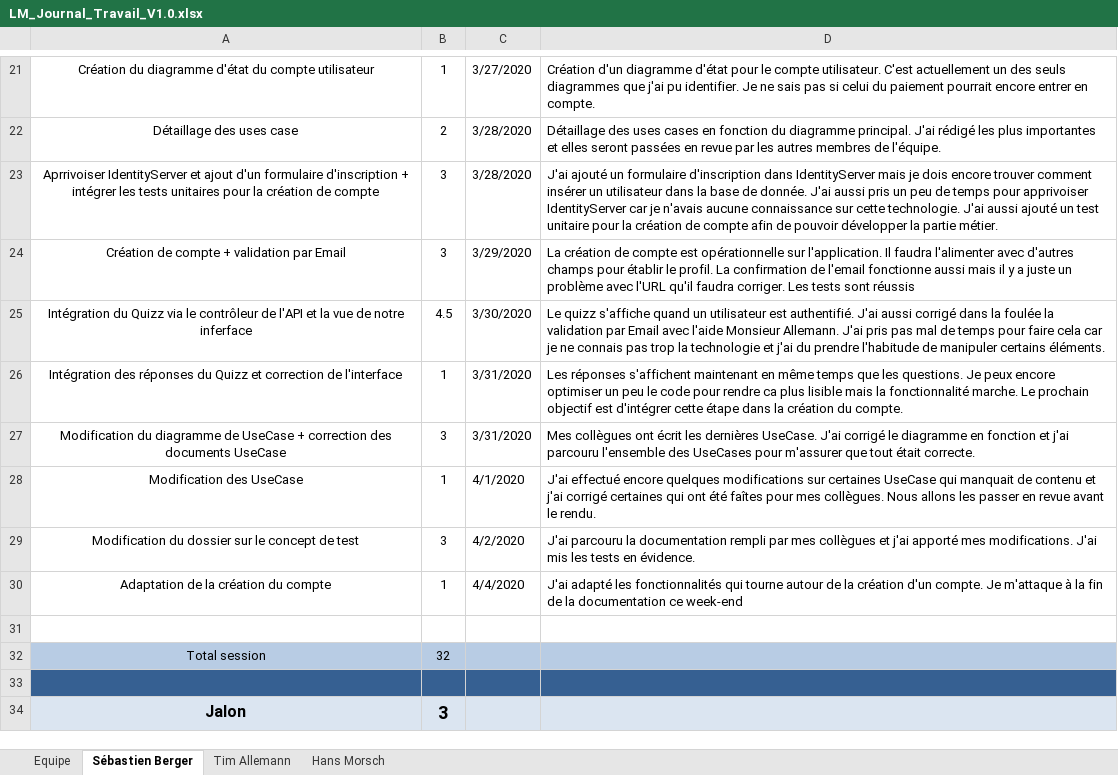
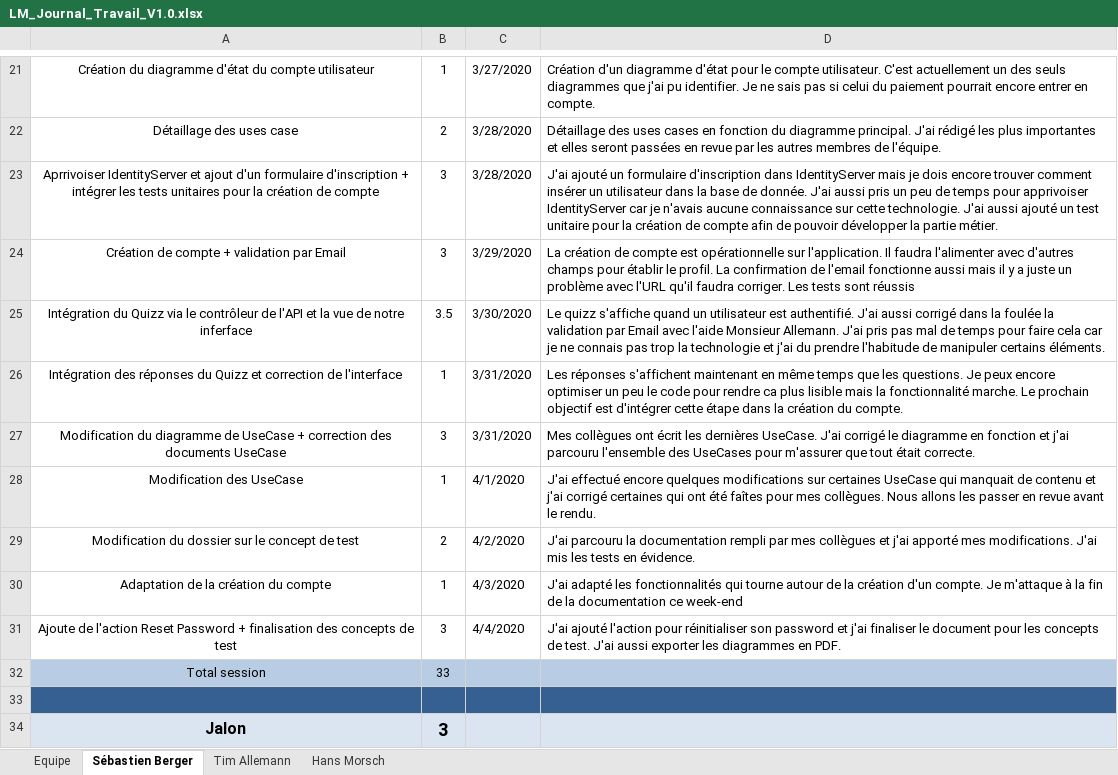
Before and after one commit to Zibeug/Love-Mirroring, an Excel workbook: LM_Journal_Travail_V1.0.xlsx, sheet Sébastien Berger, drawn as a sheet; only a part is shown, gaps mark what is left out; values as stored, in another font and other column widths than the file's, no borders; the diff names each change by its address in the sheet, - before the commit and + after, or states it on an @@ line.

Commit message:
Journal de travail SEB

```diff
--- a/LM_Journal_Travail_V1.0.xlsx (sheet Sébastien Berger)
+++ b/LM_Journal_Travail_V1.0.xlsx (sheet Sébastien Berger)
-B25: 4.5
+B25: 3.5
-B29: 3
+B29: 2
-C30: 4/4/2020
+C30: 4/3/2020
-row 31: (empty)
+row 31: Ajoute de l'action Reset Password + finalisation des concepts de test | 3 | 4/4/2020 | J'ai ajouté l'action pour réinitialiser son password et j'ai finaliser le document pour les concepts de test. J'ai aussi exporter les diagrammes en PDF.
-B32: 32
+B32: 33
```
